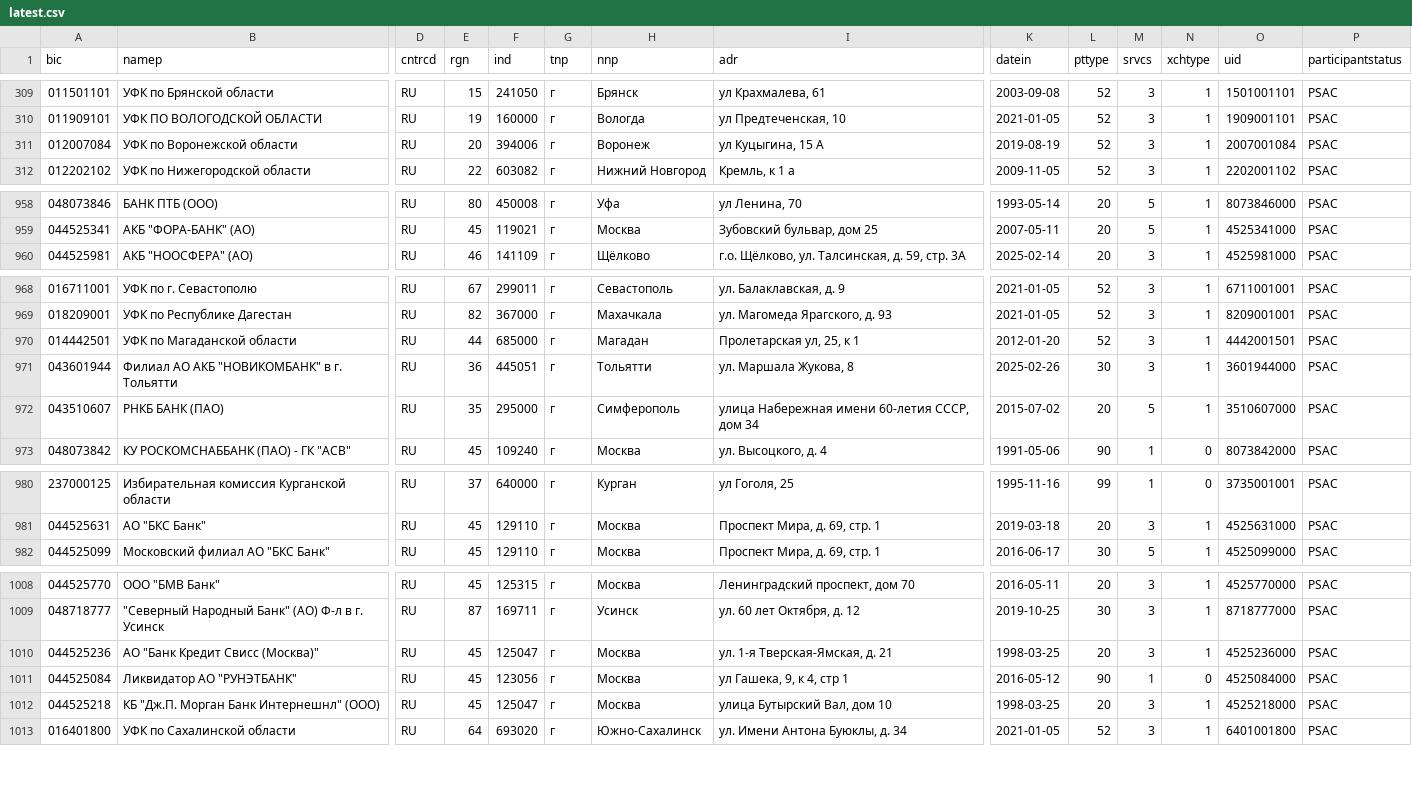
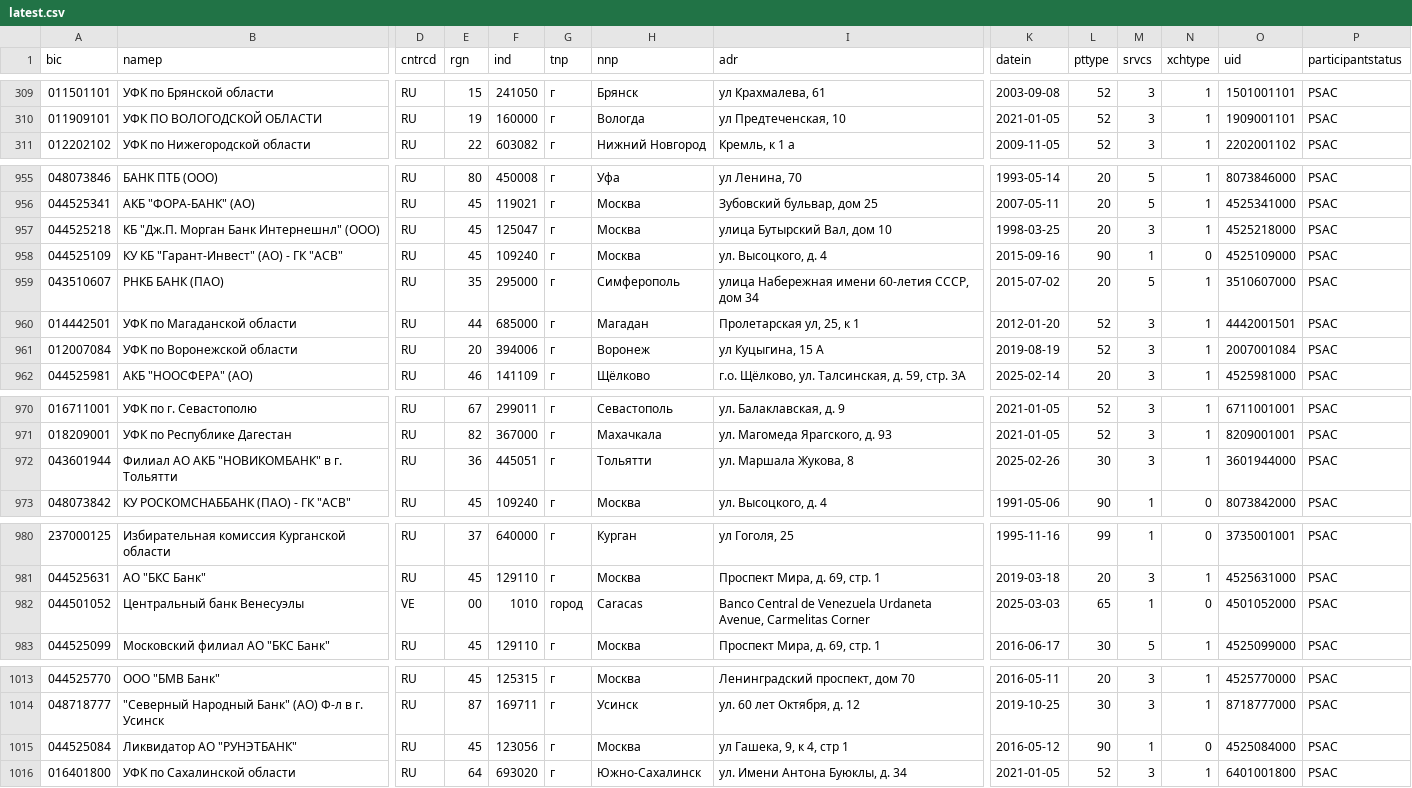
Before and after one commit to molodsom/bik, a CSV file: output/latest.csv, drawn as a sheet; only a part is shown, gaps mark what is left out; removed rows and columns are numbered as before the commit, all else as after; rows hold the shown columns only; the diff covers the shown part only; the diff names each change by its address in the sheet, - before the commit and + after, or states it on an @@ line.

```diff
--- a/output/latest.csv
+++ b/output/latest.csv
-row 311: 012007084 | УФК по Воронежской области | RU | 20 | 394006 | г | Воронеж | ул Куцыгина, 15 А | 2019-08-19 | 52 | 3 | 1 | 2007001084 | PSAC
@@ row 1012 moved to row 957: 044525218 @@
@@ row 953 moved to row 958: 044525109 @@
@@ row 972 moved to row 959: 043510607 @@
+row 960: 014442501 | УФК по Магаданской области | RU | 44 | 685000 | г | Магадан | Пролетарская ул, 25, к 1 | 2012-01-20 | 52 | 3 | 1 | 4442001501 | PSAC
+row 961: 012007084 | УФК по Воронежской области | RU | 20 | 394006 | г | Воронеж | ул Куцыгина, 15 А | 2019-08-19 | 52 | 3 | 1 | 2007001084 | PSAC
-row 970: 014442501 | УФК по Магаданской области | RU | 44 | 685000 | г | Магадан | Пролетарская ул, 25, к 1 | 2012-01-20 | 52 | 3 | 1 | 4442001501 | PSAC
+row 982: 044501052 | Центральный банк Венесуэлы | VE | 00 | 1010 | город | Caracas | Banco Central de Venezuela Urdaneta Avenue, Carmelitas Corner | 2025-03-03 | 65 | 1 | 0 | 4501052000 | PSAC
@@ row 1010 moved to row 1006: 044525236 @@
```
Also changed, not shown: 3 moved rows and 16 edited cells elsewhere in this file, output/latest.tsv, 2 other files.
